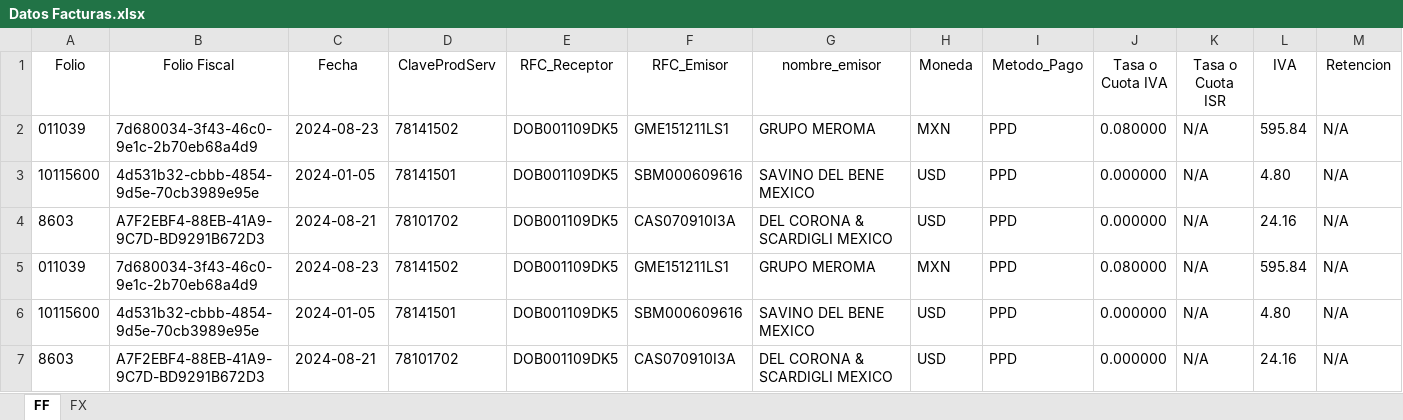
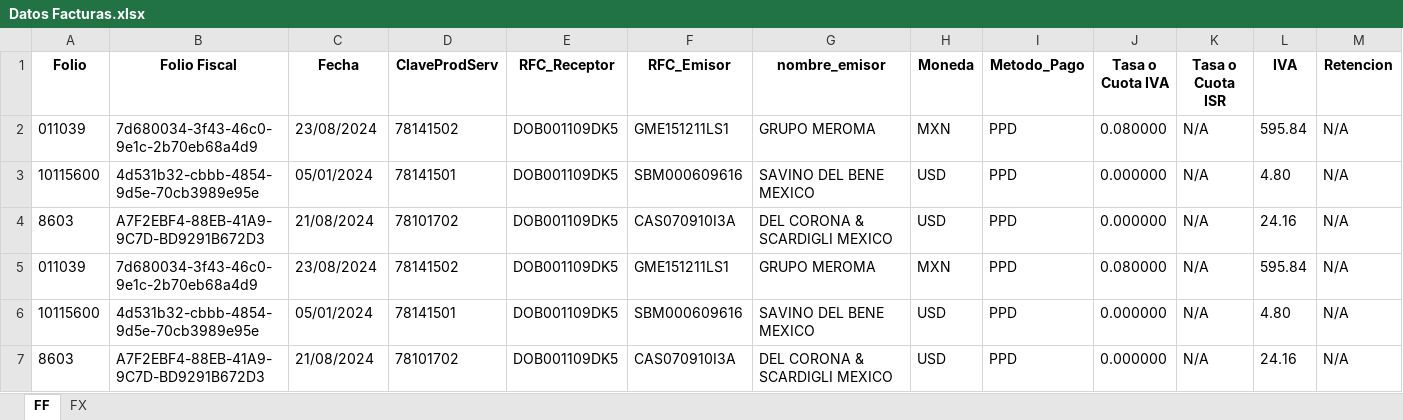
Before and after one commit to Kury04/Lector_Facturas, an Excel workbook: resources/files/Datos Facturas.xlsx, sheet FF, drawn as a sheet; only a part is shown; values as stored, in another font and other column widths than the file's, no borders; the diff covers the shown part only; the diff names each change by its address in the sheet, - before the commit and + after, or states it on an @@ line.

```diff
--- a/resources/files/Datos Facturas.xlsx (sheet FF)
+++ b/resources/files/Datos Facturas.xlsx (sheet FF)
-A1:M1 bold: off
+A1:M1 bold: on
-C2 (Fecha): 2024-08-23
+C2 (Fecha): 23/08/2024
-C3 (Fecha): 2024-01-05
+C3 (Fecha): 05/01/2024
-C4 (Fecha): 2024-08-21
+C4 (Fecha): 21/08/2024
-C5 (Fecha): 2024-08-23
+C5 (Fecha): 23/08/2024
-C6 (Fecha): 2024-01-05
+C6 (Fecha): 05/01/2024
-C7 (Fecha): 2024-08-21
+C7 (Fecha): 21/08/2024
```
Also changed, not shown: cell formats elsewhere in this sheet, sheet FX, resources/files/OPERACIONES DE EXPORTACION 2025.xlsx, resources/files/TC.xlsx, 6 other files.
